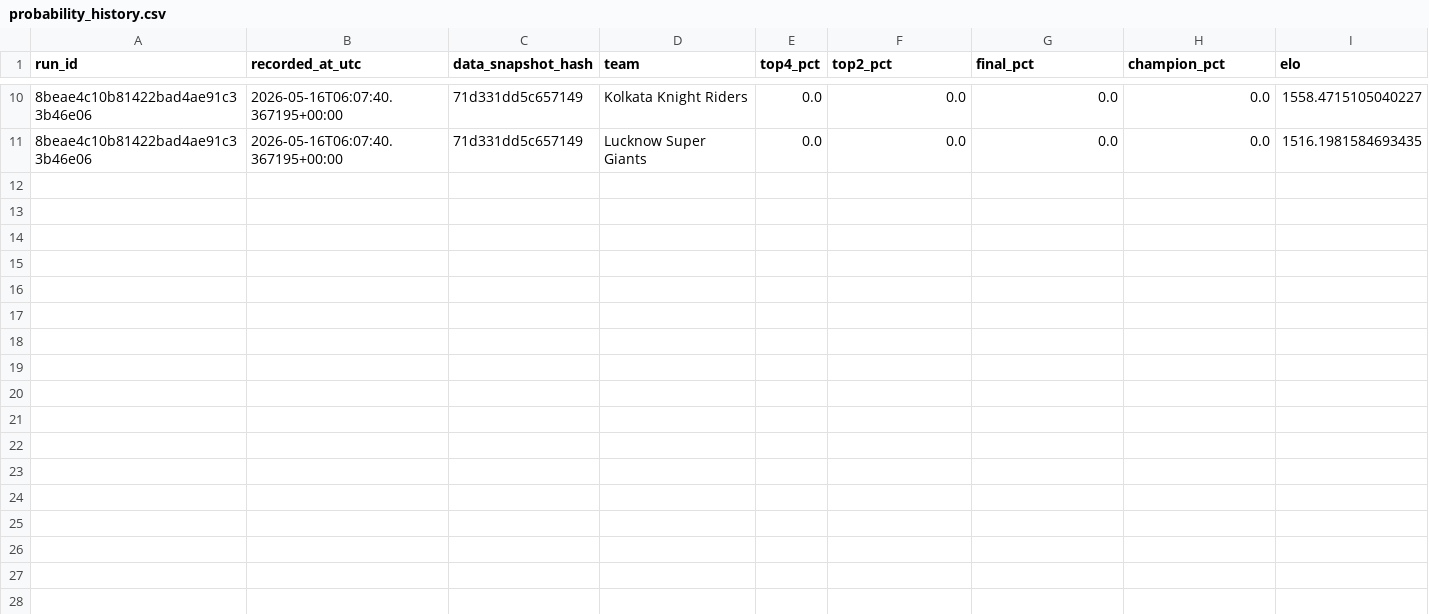
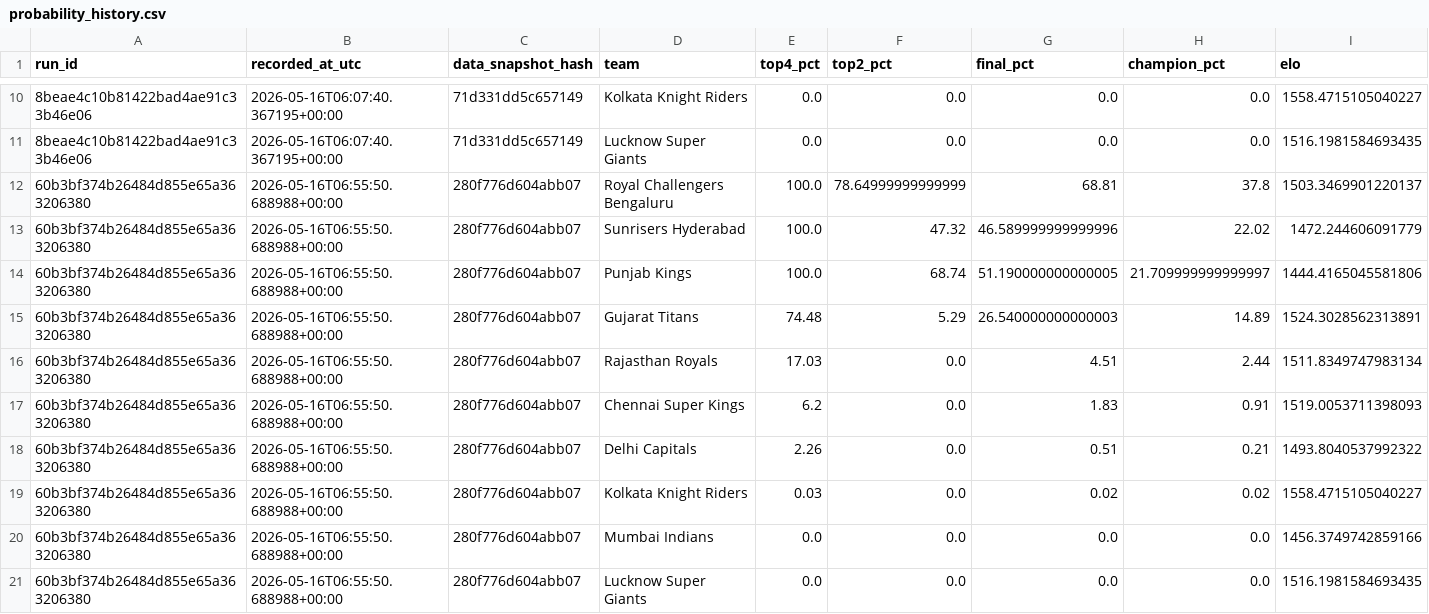
Before and after one commit to Vatsalsrivastava1209/IPL-Predictor, a CSV file: outputs/probability_history.csv, drawn as a sheet; only a part is shown, gaps mark what is left out.

```diff
--- a/outputs/probability_history.csv
+++ b/outputs/probability_history.csv
@@ -11 +11,11 @@ run_id,recorded_at_utc,data_snapshot_hash,team,top4_pct,top2_pct,final_pct,champ
 8beae4c10b81422bad4ae91c33b46e06,2026-05-16T06:07:40.367195+00:00,71d331dd5c657149,Lucknow Super Giants,0.0,0.0,0.0,0.0,1516.1981584693435
+60b3bf374b26484d855e65a363206380,2026-05-16T06:55:50.688988+00:00,280f776d604abb07,Royal Challengers Bengaluru,100.0,78.64999999999999,68.81,37.8,1503.3469901220137
+60b3bf374b26484d855e65a363206380,2026-05-16T06:55:50.688988+00:00,280f776d604abb07,Sunrisers Hyderabad,100.0,47.32,46.589999999999996,22.02,1472.244606091779
+60b3bf374b26484d855e65a363206380,2026-05-16T06:55:50.688988+00:00,280f776d604abb07,Punjab Kings,100.0,68.74,51.190000000000005,21.709999999999997,1444.4165045581806
+60b3bf374b26484d855e65a363206380,2026-05-16T06:55:50.688988+00:00,280f776d604abb07,Gujarat Titans,74.48,5.29,26.540000000000003,14.89,1524.3028562313891
+60b3bf374b26484d855e65a363206380,2026-05-16T06:55:50.688988+00:00,280f776d604abb07,Rajasthan Royals,17.03,0.0,4.51,2.44,1511.8349747983134
+60b3bf374b26484d855e65a363206380,2026-05-16T06:55:50.688988+00:00,280f776d604abb07,Chennai Super Kings,6.2,0.0,1.83,0.91,1519.0053711398093
+60b3bf374b26484d855e65a363206380,2026-05-16T06:55:50.688988+00:00,280f776d604abb07,Delhi Capitals,2.26,0.0,0.51,0.21,1493.8040537992322
+60b3bf374b26484d855e65a363206380,2026-05-16T06:55:50.688988+00:00,280f776d604abb07,Kolkata Knight Riders,0.03,0.0,0.02,0.02,1558.4715105040227
+60b3bf374b26484d855e65a363206380,2026-05-16T06:55:50.688988+00:00,280f776d604abb07,Mumbai Indians,0.0,0.0,0.0,0.0,1456.3749742859166
+60b3bf374b26484d855e65a363206380,2026-05-16T06:55:50.688988+00:00,280f776d604abb07,Lucknow Super Giants,0.0,0.0,0.0,0.0,1516.1981584693435
```
Also changed, not shown: data/ipl_2026_fixtures.csv, data/ipl_2026_state.csv, 1 other file.
